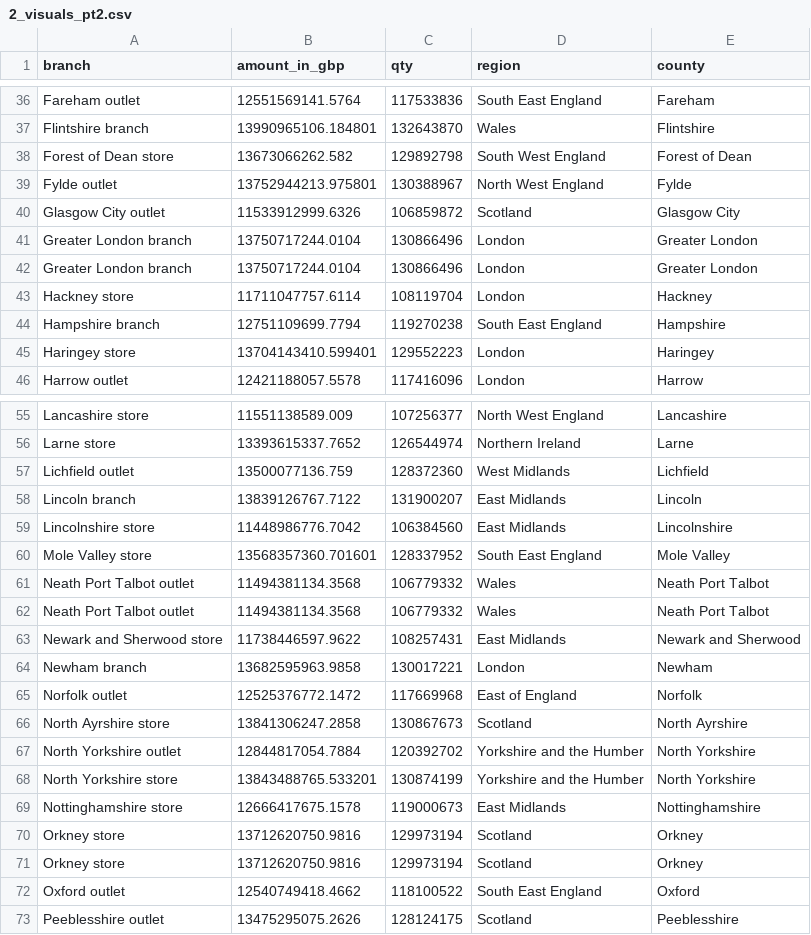
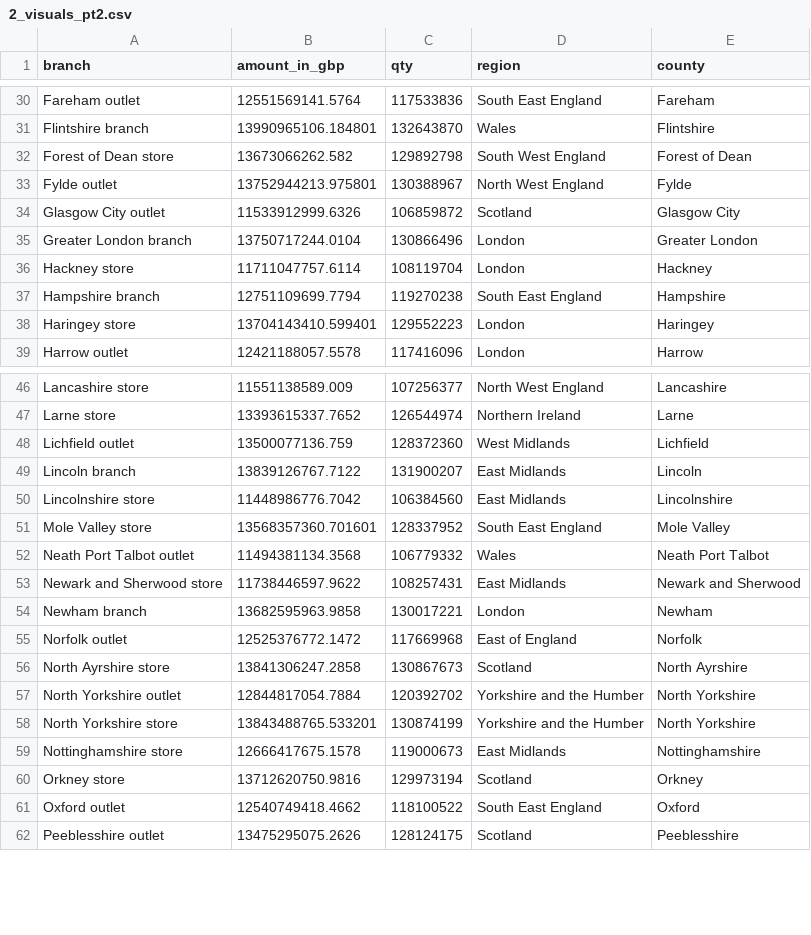
Before and after one commit to TomasAdamcik-dotcom/Python-project-pt1-data-cleaning, a CSV file: data_output/2_visuals_pt2.csv, drawn as a sheet; only a part is shown, gaps mark what is left out; the diff covers the shown part only; the diff names each change by its address in the sheet, - before the commit and + after, or states it on an @@ line.

```diff
--- a/data_output/2_visuals_pt2.csv
+++ b/data_output/2_visuals_pt2.csv
-row 41: Greater London branch | 13750717244.0104 | 130866496 | London | Greater London
-row 62: Neath Port Talbot outlet | 11494381134.3568 | 106779332 | Wales | Neath Port Talbot
-row 70: Orkney store | 13712620750.9816 | 129973194 | Scotland | Orkney
```
Also changed, not shown: 11 removed rows elsewhere in this file, 2 other files.
